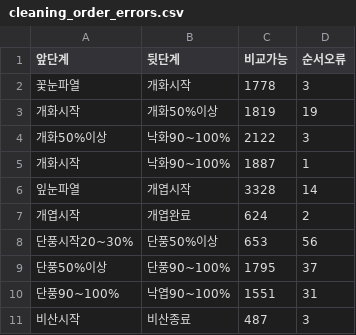
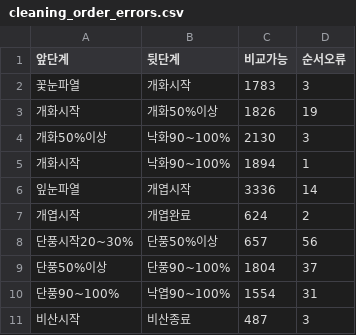
Before and after one commit to LEE-SEUNG-YEOB/season-window, a CSV file: reports/tables/cleaning_order_errors.csv, drawn as a sheet.

```diff
--- a/reports/tables/cleaning_order_errors.csv
+++ b/reports/tables/cleaning_order_errors.csv
@@ -1,11 +1,11 @@
 앞단계,뒷단계,비교가능,순서오류
-꽃눈파열,개화시작,1778,3
-개화시작,개화50%이상,1819,19
-개화50%이상,낙화90~100%,2122,3
-개화시작,낙화90~100%,1887,1
-잎눈파열,개엽시작,3328,14
+꽃눈파열,개화시작,1783,3
+개화시작,개화50%이상,1826,19
+개화50%이상,낙화90~100%,2130,3
+개화시작,낙화90~100%,1894,1
+잎눈파열,개엽시작,3336,14
 개엽시작,개엽완료,624,2
-단풍시작20~30%,단풍50%이상,653,56
-단풍50%이상,단풍90~100%,1795,37
-단풍90~100%,낙엽90~100%,1551,31
+단풍시작20~30%,단풍50%이상,657,56
+단풍50%이상,단풍90~100%,1804,37
+단풍90~100%,낙엽90~100%,1554,31
 비산시작,비산종료,487,3
```
Also changed, not shown: reports/tables/cleaning_summary.csv, reports/tables/variability_by_site.csv, 16 other files.
